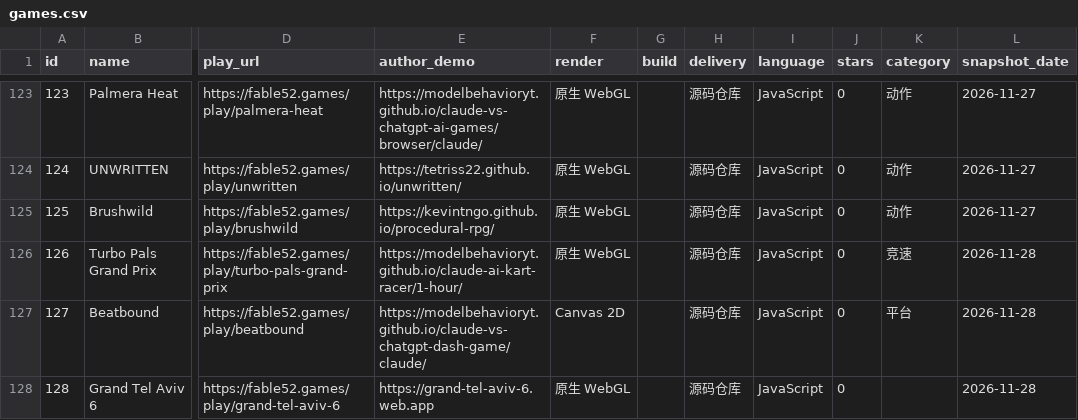
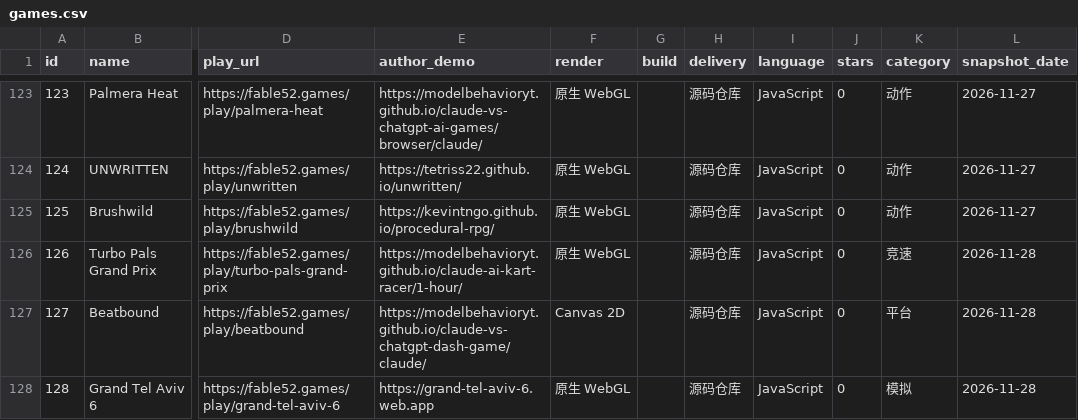
Before and after one commit to GuoCoder/awesome-html-games, a CSV file: games.csv, drawn as a sheet; only a part is shown, gaps mark what is left out; the diff names each change by its address in the sheet, - before the commit and + after, or states it on an @@ line.

```diff
--- a/games.csv
+++ b/games.csv
-K128 (category): (empty)
+K128 (category): 模拟
```
Also changed, not shown: 1 other file.
